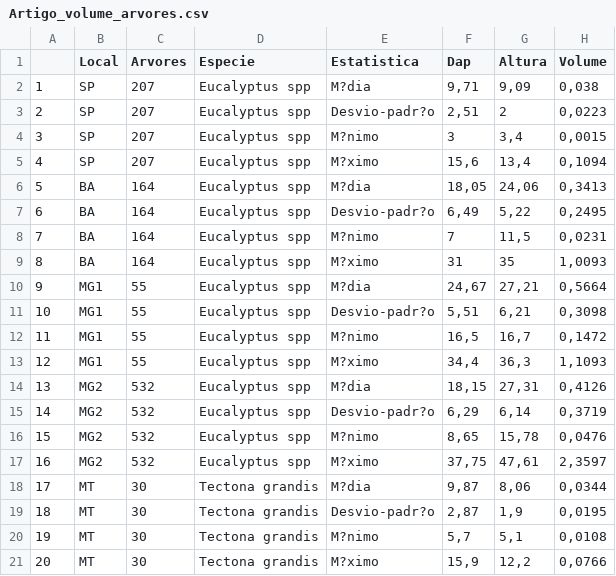
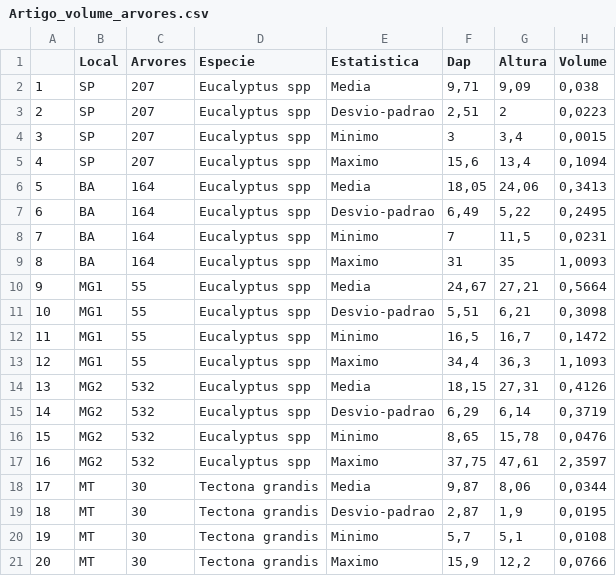
Before and after one commit to vmduarte/ANN_2021, a CSV file: Artigo_volume_arvores.csv, drawn as a sheet.

Commit message:
Add files via upload

```diff
--- a/Artigo_volume_arvores.csv
+++ b/Artigo_volume_arvores.csv
@@ -1,21 +1,21 @@
 ,Local,Arvores,Especie,Estatistica,Dap,Altura,Volume
-1,SP,207,Eucalyptus spp,M?dia,"9,71","9,09","0,038"
-2,SP,207,Eucalyptus spp,Desvio-padr?o,"2,51",2,"0,0223"
-3,SP,207,Eucalyptus spp,M?nimo,3,"3,4","0,0015"
-4,SP,207,Eucalyptus spp,M?ximo,"15,6","13,4","0,1094"
-5,BA,164,Eucalyptus spp,M?dia,"18,05","24,06","0,3413"
-6,BA,164,Eucalyptus spp,Desvio-padr?o,"6,49","5,22","0,2495"
-7,BA,164,Eucalyptus spp,M?nimo,7,"11,5","0,0231"
-8,BA,164,Eucalyptus spp,M?ximo,31,35,"1,0093"
-9,MG1,55,Eucalyptus spp,M?dia,"24,67","27,21","0,5664"
-10,MG1,55,Eucalyptus spp,Desvio-padr?o,"5,51","6,21","0,3098"
-11,MG1,55,Eucalyptus spp,M?nimo,"16,5","16,7","0,1472"
-12,MG1,55,Eucalyptus spp,M?ximo,"34,4","36,3","1,1093"
-13,MG2,532,Eucalyptus spp,M?dia,"18,15","27,31","0,4126"
-14,MG2,532,Eucalyptus spp,Desvio-padr?o,"6,29","6,14","0,3719"
-15,MG2,532,Eucalyptus spp,M?nimo,"8,65","15,78","0,0476"
-16,MG2,532,Eucalyptus spp,M?ximo,"37,75","47,61","2,3597"
-17,MT,30,Tectona grandis,M?dia,"9,87","8,06","0,0344"
-18,MT,30,Tectona grandis,Desvio-padr?o,"2,87","1,9","0,0195"
-19,MT,30,Tectona grandis,M?nimo,"5,7","5,1","0,0108"
-20,MT,30,Tectona grandis,M?ximo,"15,9","12,2","0,0766"
+1,SP,207,Eucalyptus spp,Media,"9,71","9,09","0,038"
+2,SP,207,Eucalyptus spp,Desvio-padrao,"2,51",2,"0,0223"
+3,SP,207,Eucalyptus spp,Minimo,3,"3,4","0,0015"
+4,SP,207,Eucalyptus spp,Maximo,"15,6","13,4","0,1094"
+5,BA,164,Eucalyptus spp,Media,"18,05","24,06","0,3413"
+6,BA,164,Eucalyptus spp,Desvio-padrao,"6,49","5,22","0,2495"
+7,BA,164,Eucalyptus spp,Minimo,7,"11,5","0,0231"
+8,BA,164,Eucalyptus spp,Maximo,31,35,"1,0093"
+9,MG1,55,Eucalyptus spp,Media,"24,67","27,21","0,5664"
+10,MG1,55,Eucalyptus spp,Desvio-padrao,"5,51","6,21","0,3098"
+11,MG1,55,Eucalyptus spp,Minimo,"16,5","16,7","0,1472"
+12,MG1,55,Eucalyptus spp,Maximo,"34,4","36,3","1,1093"
+13,MG2,532,Eucalyptus spp,Media,"18,15","27,31","0,4126"
+14,MG2,532,Eucalyptus spp,Desvio-padrao,"6,29","6,14","0,3719"
+15,MG2,532,Eucalyptus spp,Minimo,"8,65","15,78","0,0476"
+16,MG2,532,Eucalyptus spp,Maximo,"37,75","47,61","2,3597"
+17,MT,30,Tectona grandis,Media,"9,87","8,06","0,0344"
+18,MT,30,Tectona grandis,Desvio-padrao,"2,87","1,9","0,0195"
+19,MT,30,Tectona grandis,Minimo,"5,7","5,1","0,0108"
+20,MT,30,Tectona grandis,Maximo,"15,9","12,2","0,0766"
```
